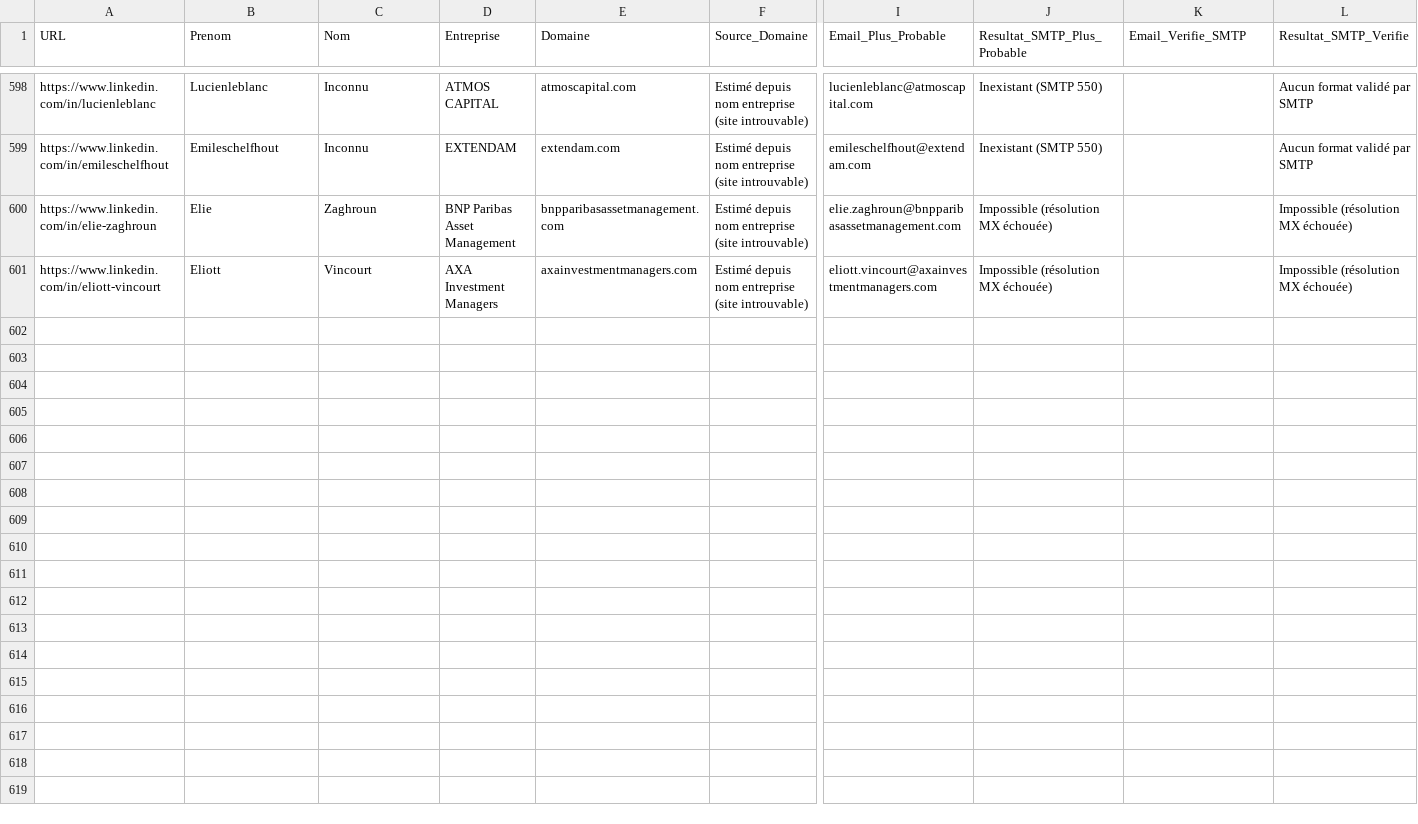
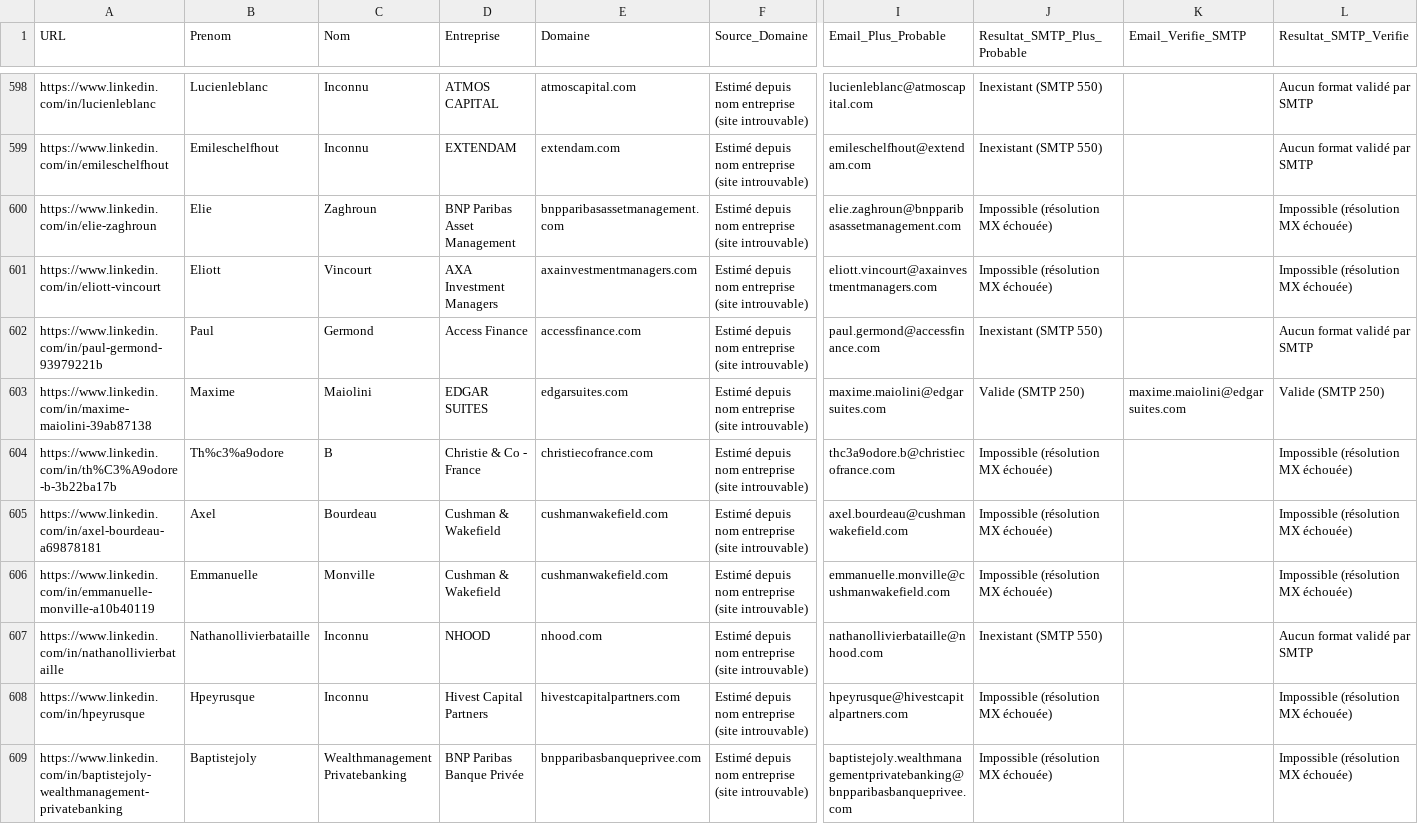
Before and after one commit to infographistemada-sudo/URL-2, a CSV file: leads_enrichis.csv, drawn as a sheet; only a part is shown, gaps mark what is left out; rows hold the shown columns only; the diff covers the shown part only; the diff names each change by its address in the sheet, - before the commit and + after, or states it on an @@ line.

```diff
--- a/leads_enrichis.csv
+++ b/leads_enrichis.csv
+row 602: https://www.linkedin.com/in/paul-germond-93979221b | Paul | Germond | Access Finance | accessfinance.com | Estimé depuis nom entreprise (site introuvable) | paul.germond@accessfinance.com | Inexistant (SMTP 550) |  | Aucun format validé par SMTP
+row 603: https://www.linkedin.com/in/maxime-maiolini-39ab87138 | Maxime | Maiolini | EDGAR SUITES | edgarsuites.com | Estimé depuis nom entreprise (site introuvable) | maxime.maiolini@edgarsuites.com | Valide (SMTP 250) | maxime.maiolini@edgarsuites.com | Valide (SMTP 250)
+row 604: https://www.linkedin.com/in/th%C3%A9odore-b-3b22ba17b | Th%c3%a9odore | B | Christie & Co - France | christiecofrance.com | Estimé depuis nom entreprise (site introuvable) | thc3a9odore.b@christiecofrance.com | Impossible (résolution MX échouée) |  | Impossible (résolution MX échouée)
+row 605: https://www.linkedin.com/in/axel-bourdeau-a69878181 | Axel | Bourdeau | Cushman & Wakefield | cushmanwakefield.com | Estimé depuis nom entreprise (site introuvable) | axel.bourdeau@cushmanwakefield.com | Impossible (résolution MX échouée) |  | Impossible (résolution MX échouée)
+row 606: https://www.linkedin.com/in/emmanuelle-monville-a10b40119 | Emmanuelle | Monville | Cushman & Wakefield | cushmanwakefield.com | Estimé depuis nom entreprise (site introuvable) | emmanuelle.monville@cushmanwakefield.com | Impossible (résolution MX échouée) |  | Impossible (résolution MX échouée)
+row 607: https://www.linkedin.com/in/nathanollivierbataille | Nathanollivierbataille | Inconnu | NHOOD | nhood.com | Estimé depuis nom entreprise (site introuvable) | nathanollivierbataille@nhood.com | Inexistant (SMTP 550) |  | Aucun format validé par SMTP
+row 608: https://www.linkedin.com/in/hpeyrusque | Hpeyrusque | Inconnu | Hivest Capital Partners | hivestcapitalpartners.com | Estimé depuis nom entreprise (site introuvable) | hpeyrusque@hivestcapitalpartners.com | Impossible (résolution MX échouée) |  | Impossible (résolution MX échouée)
+row 609: https://www.linkedin.com/in/baptistejoly-wealthmanagement-privatebanking | Baptistejoly | Wealthmanagement Privatebanking | BNP Paribas Banque Privée | bnpparibasbanqueprivee.com | Estimé depuis nom entreprise (site introuvable) | baptistejoly.wealthmanagementprivatebanking@bnpparibasbanqueprivee.com | Impossible (résolution MX échouée) |  | Impossible (résolution MX échouée)
```
Also changed, not shown: 7 added rows elsewhere in this file, liste.csv.
